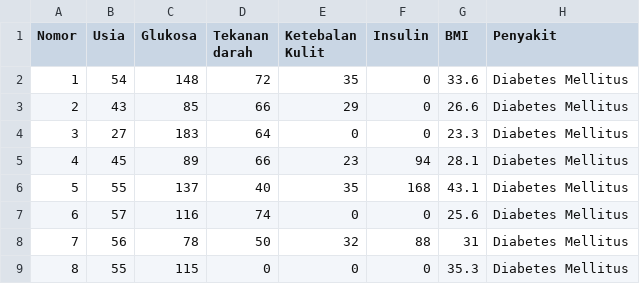
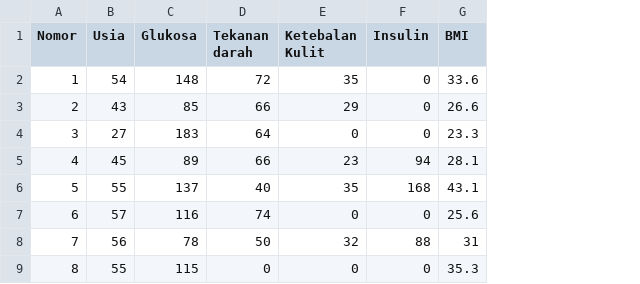
Before and after one commit to alammahdum8/dbscan_new, a CSV file: new.csv, drawn as a sheet; only a part is shown; the diff names each change by its address in the sheet, - before the commit and + after, or states it on an @@ line.

Commit message:
Add files via upload

```diff
--- a/new.csv
+++ b/new.csv
-column H (Penyakit), rows 2-9: all Diabetes Mellitus
```
